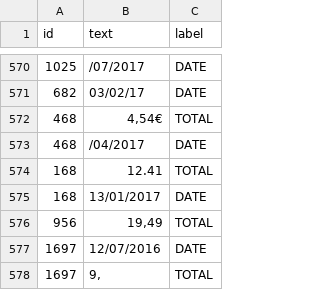
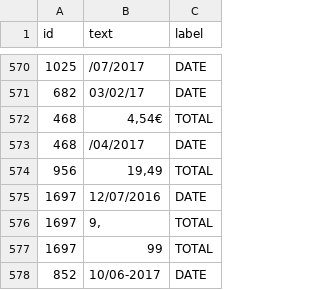
Before and after one commit to JiaenLiu123/final_project, a CSV file: text_output/output.csv, drawn as a sheet; only a part is shown, gaps mark what is left out; the shorter side is filled out with more unchanged rows.

```diff
--- a/text_output/output.csv
+++ b/text_output/output.csv
@@ -573,4 +573,2 @@ id;text;label
 468;/04/2017;DATE
-168;12.41;TOTAL
-168;13/01/2017;DATE
 956;19,49;TOTAL
```
Also changed, not shown: 25 other files.
